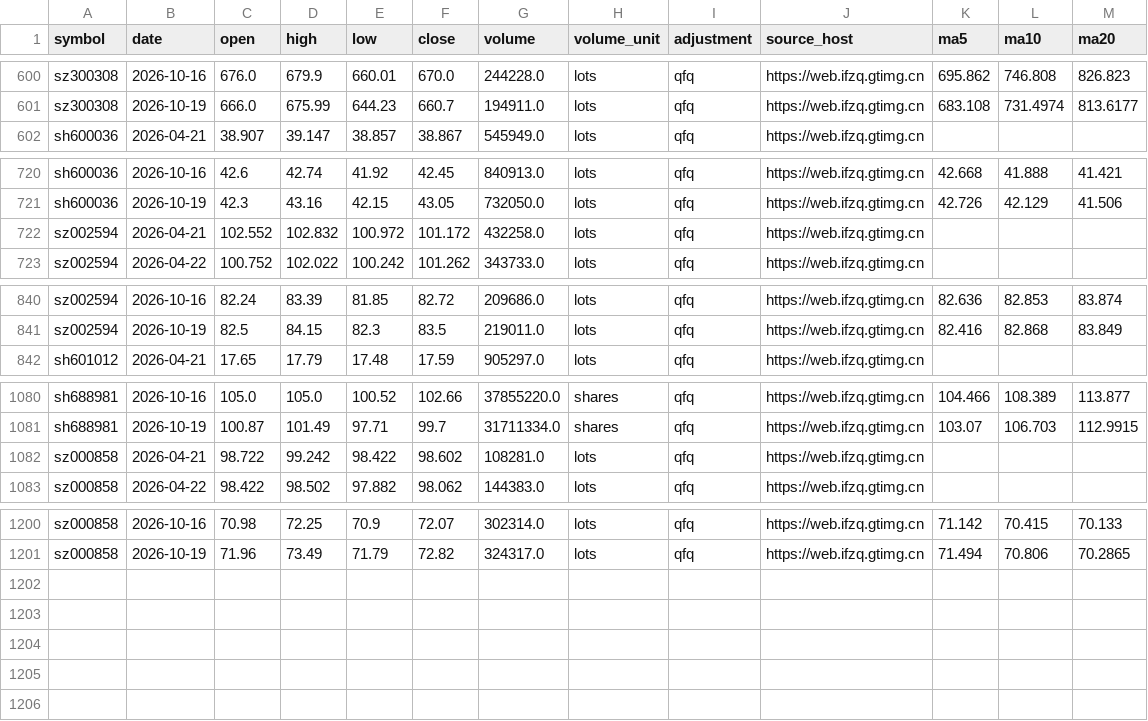
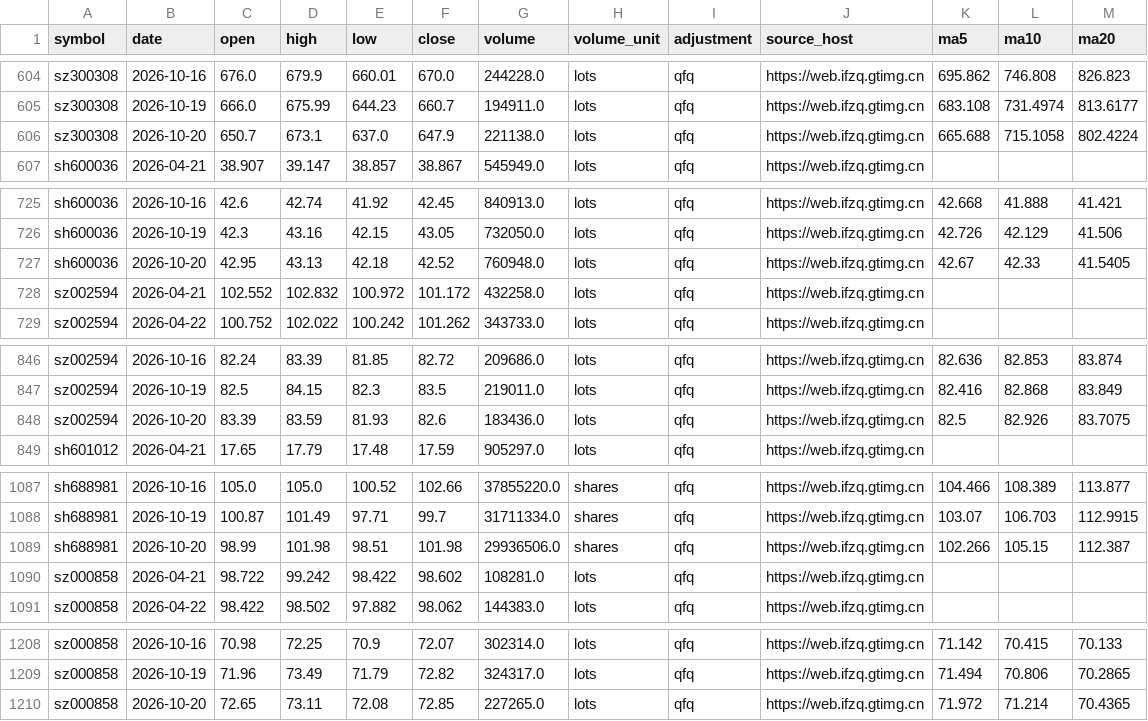
Before and after one commit to Jackjee1996/a-share-research, a CSV file: data/sample_daily_120.csv, drawn as a sheet; only a part is shown, gaps mark what is left out; the diff covers the shown part only; the diff names each change by its address in the sheet, - before the commit and + after, or states it on an @@ line.

```diff
--- a/data/sample_daily_120.csv
+++ b/data/sample_daily_120.csv
+row 606: sz300308 | 2026-10-20 | 650.7 | 673.1 | 637.0 | 647.9 | 221138.0 | lots | qfq | https://web.ifzq.gtimg.cn | 665.688 | 715.1058 | 802.4224
+row 727: sh600036 | 2026-10-20 | 42.95 | 43.13 | 42.18 | 42.52 | 760948.0 | lots | qfq | https://web.ifzq.gtimg.cn | 42.67 | 42.33 | 41.5405
+row 848: sz002594 | 2026-10-20 | 83.39 | 83.59 | 81.93 | 82.6 | 183436.0 | lots | qfq | https://web.ifzq.gtimg.cn | 82.5 | 82.926 | 83.7075
+row 1089: sh688981 | 2026-10-20 | 98.99 | 101.98 | 98.51 | 101.98 | 29936506.0 | shares | qfq | https://web.ifzq.gtimg.cn | 102.266 | 105.15 | 112.387
+row 1210: sz000858 | 2026-10-20 | 72.65 | 73.11 | 72.08 | 72.85 | 227265.0 | lots | qfq | https://web.ifzq.gtimg.cn | 71.972 | 71.214 | 70.4365
```
Also changed, not shown: 5 added rows, 1 removed row and 3 edited cells elsewhere in this file, 1 other file.
